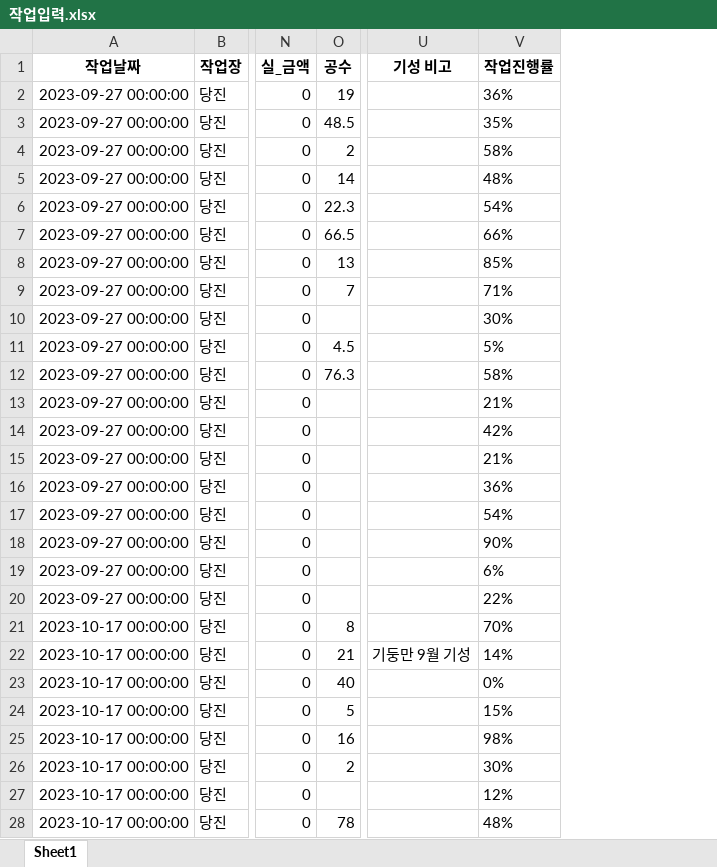
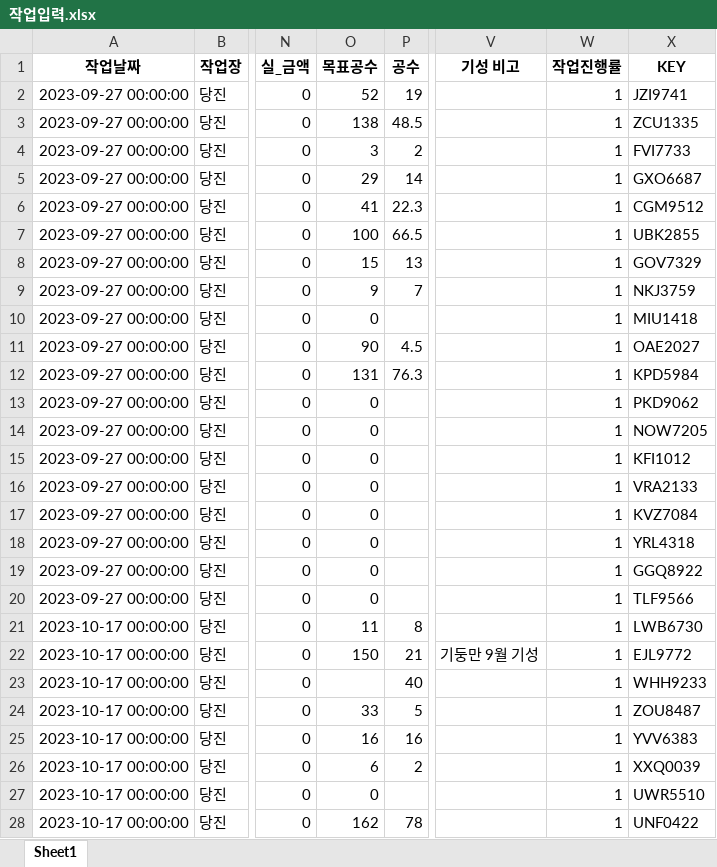
Before and after one commit to abcd00ou/Dong.github.io, an Excel workbook: static/data/작업공수/작업입력.xlsx, sheet Sheet1, drawn as a sheet; only a part is shown, gaps mark what is left out; values as stored, in another font and other column widths than the file's, no borders; addresses are those after the commit; the diff covers the shown part only; the diff names each change by its address in the sheet, - before the commit and + after, or states it on an @@ line.

```diff
--- a/static/data/작업공수/작업입력.xlsx (sheet Sheet1)
+++ b/static/data/작업공수/작업입력.xlsx (sheet Sheet1)
+column O (목표공수), rows 2-28: 52 | 138 | 3 | 29 | 41 | 100 | 15 | 9 | 0 | 90 | 131 | 0 | 0 | 0 | 0 | 0 | 0 | 0 | 0 | 11 | 150 |  | 33 | 16 | 6 | 0 | 162
+column X (KEY), rows 2-28: JZI9741 | ZCU1335 | FVI7733 | GXO6687 | CGM9512 | UBK2855 | GOV7329 | NKJ3759 | MIU1418 | OAE2027 | KPD5984 | PKD9062 | NOW7205 | KFI1012 | VRA2133 | KVZ7084 | YRL4318 | GGQ8922 | TLF9566 | LWB6730 | EJL9772 | WHH9233 | ZOU8487 | YVV6383 | XXQ0039 | UWR5510 | UNF0422
-W2 (작업진행률): 36%
+W2 (작업진행률): 1
-W3 (작업진행률): 35%
+W3 (작업진행률): 1
-W4 (작업진행률): 58%
+W4 (작업진행률): 1
-W5 (작업진행률): 48%
+W5 (작업진행률): 1
-W6 (작업진행률): 54%
+W6 (작업진행률): 1
-W7 (작업진행률): 66%
+W7 (작업진행률): 1
-W8 (작업진행률): 85%
+W8 (작업진행률): 1
-W9 (작업진행률): 71%
+W9 (작업진행률): 1
-W10 (작업진행률): 30%
+W10 (작업진행률): 1
-W11 (작업진행률): 5%
+W11 (작업진행률): 1
-W12 (작업진행률): 58%
+W12 (작업진행률): 1
-W13 (작업진행률): 21%
+W13 (작업진행률): 1
-W14 (작업진행률): 42%
+W14 (작업진행률): 1
-W15 (작업진행률): 21%
+W15 (작업진행률): 1
-W16 (작업진행률): 36%
+W16 (작업진행률): 1
-W17 (작업진행률): 54%
+W17 (작업진행률): 1
-W18 (작업진행률): 90%
+W18 (작업진행률): 1
-W19 (작업진행률): 6%
+W19 (작업진행률): 1
-W20 (작업진행률): 22%
+W20 (작업진행률): 1
-W21 (작업진행률): 70%
+W21 (작업진행률): 1
-W22 (작업진행률): 14%
+W22 (작업진행률): 1
-W23 (작업진행률): 0%
+W23 (작업진행률): 1
-W24 (작업진행률): 15%
+W24 (작업진행률): 1
-W25 (작업진행률): 98%
+W25 (작업진행률): 1
-W26 (작업진행률): 30%
+W26 (작업진행률): 1
-W27 (작업진행률): 12%
+W27 (작업진행률): 1
-W28 (작업진행률): 48%
+W28 (작업진행률): 1
```
Also changed, not shown: 3 added rows and 777 edited cells elsewhere in this sheet, 17 other files.
